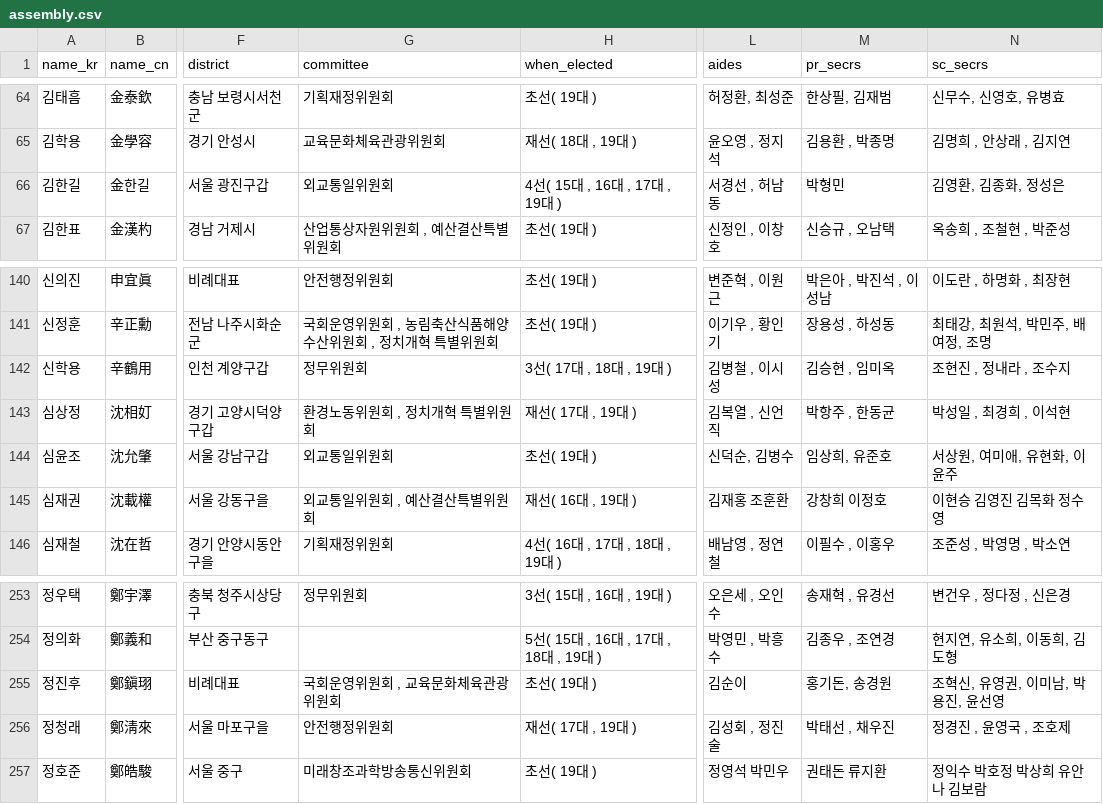
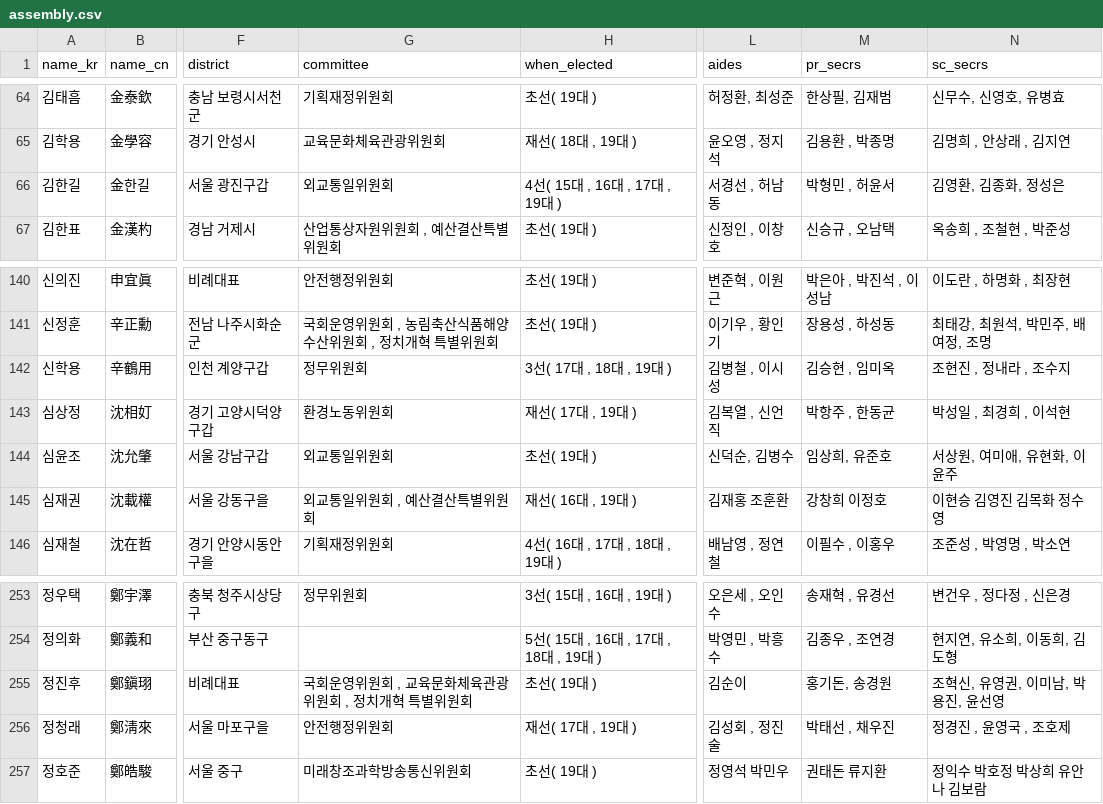
Before and after one commit to teampopong/data-assembly, a CSV file: assembly.csv, drawn as a sheet; only a part is shown, gaps mark what is left out; the diff names each change by its address in the sheet, - before the commit and + after, or states it on an @@ line.

```diff
--- a/assembly.csv
+++ b/assembly.csv
-M66 (pr_secrs): 박형민
+M66 (pr_secrs): 박형민 , 허윤서
-G143 (committee): 환경노동위원회 , 정치개혁 특별위원회
+G143 (committee): 환경노동위원회
-G255 (committee): 국회운영위원회 , 교육문화체육관광위원회
+G255 (committee): 국회운영위원회 , 교육문화체육관광위원회 , 정치개혁 특별위원회
```
Also changed, not shown: committees/committee_list_정치개혁 특별위원회.csv, 1 other file.
